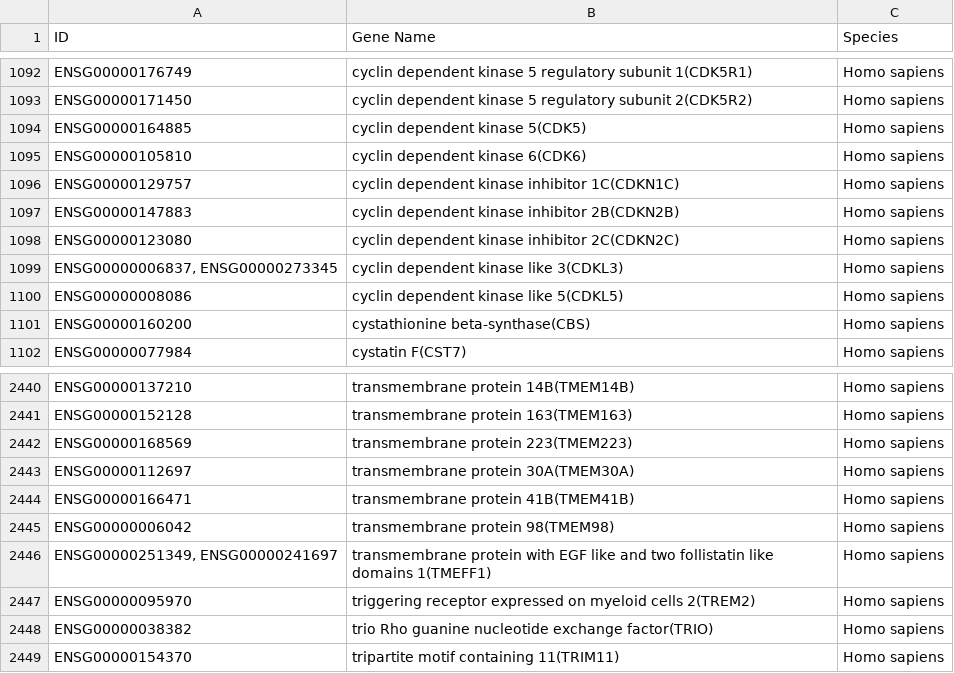
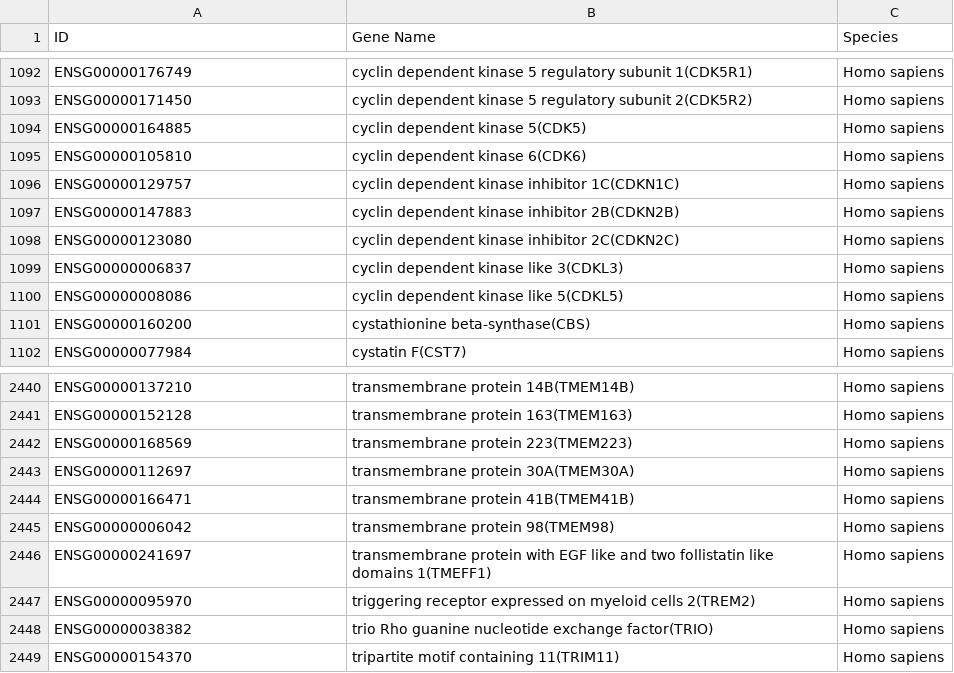
Before and after one commit to cetume/Tume_BP-GOS_2024, a CSV file: resources/go_terms/GO0007399_genes.csv, drawn as a sheet; only a part is shown, gaps mark what is left out; the diff names each change by its address in the sheet, - before the commit and + after, or states it on an @@ line.

```diff
--- a/resources/go_terms/GO0007399_genes.csv
+++ b/resources/go_terms/GO0007399_genes.csv
-A1099 (ID): ENSG00000006837, ENSG00000273345
+A1099 (ID): ENSG00000006837
-A2446 (ID): ENSG00000251349, ENSG00000241697
+A2446 (ID): ENSG00000241697
```
Also changed, not shown: 12 other files.
